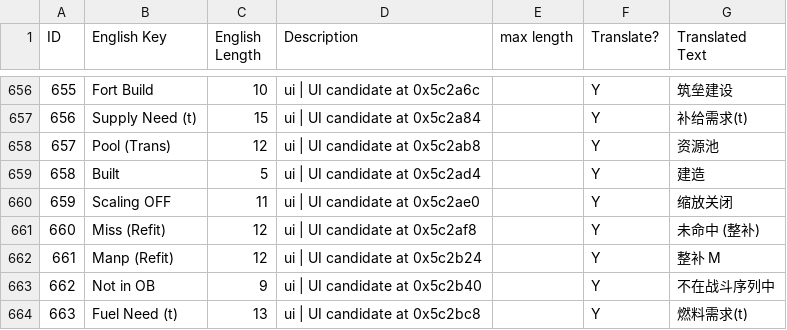
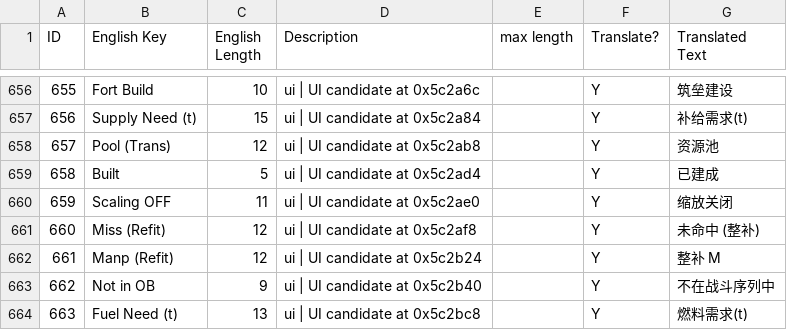
Before and after one commit to Pig9013/WITE2_CN, a CSV file: build/translation.csv, drawn as a sheet; only a part is shown, gaps mark what is left out.

```diff
--- a/build/translation.csv
+++ b/build/translation.csv
@@ -658,3 +658,3 @@ ID,English Key,English Length,Description,max length,Translate?,Translated Text
 657,Pool (Trans),12,ui | UI candidate at 0x5c2ab8,,Y,资源池
-658,Built,5,ui | UI candidate at 0x5c2ad4,,Y,建造
+658,Built,5,ui | UI candidate at 0x5c2ad4,,Y,已建成
 659,Scaling OFF,11,ui | UI candidate at 0x5c2ae0,,Y,缩放关闭
```
Also changed, not shown: mod/assets/translation.csv, 29 other files.
